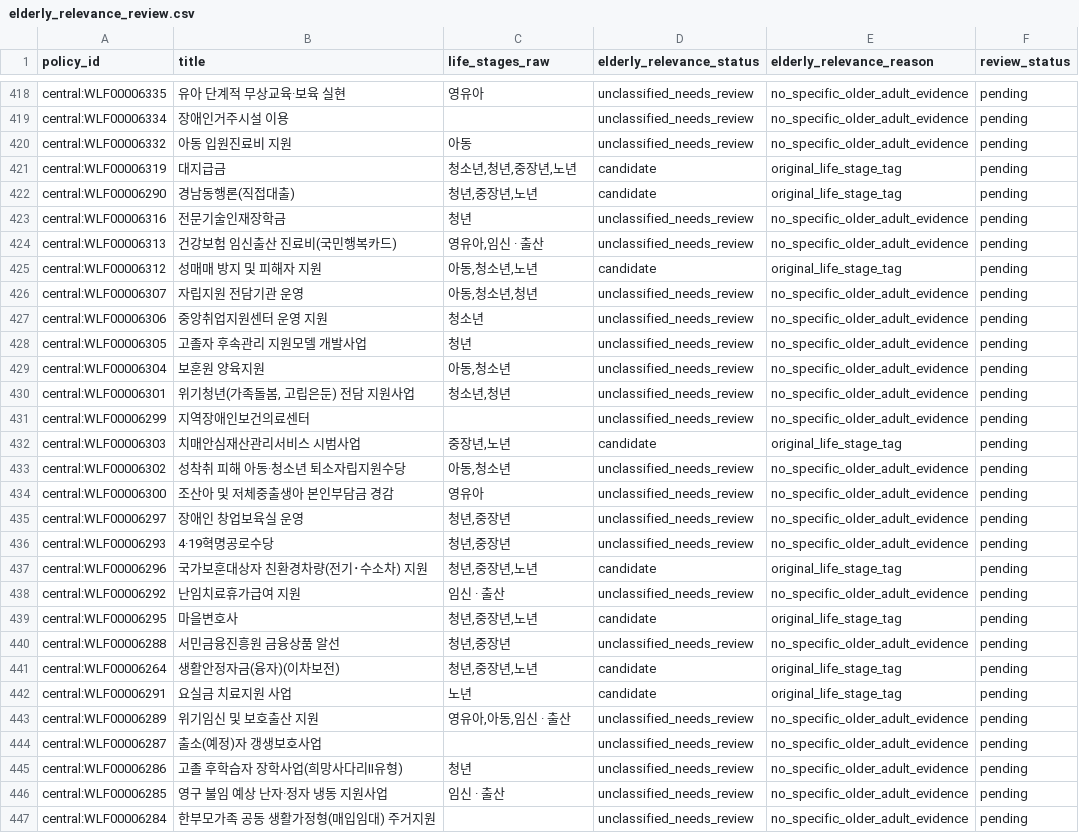
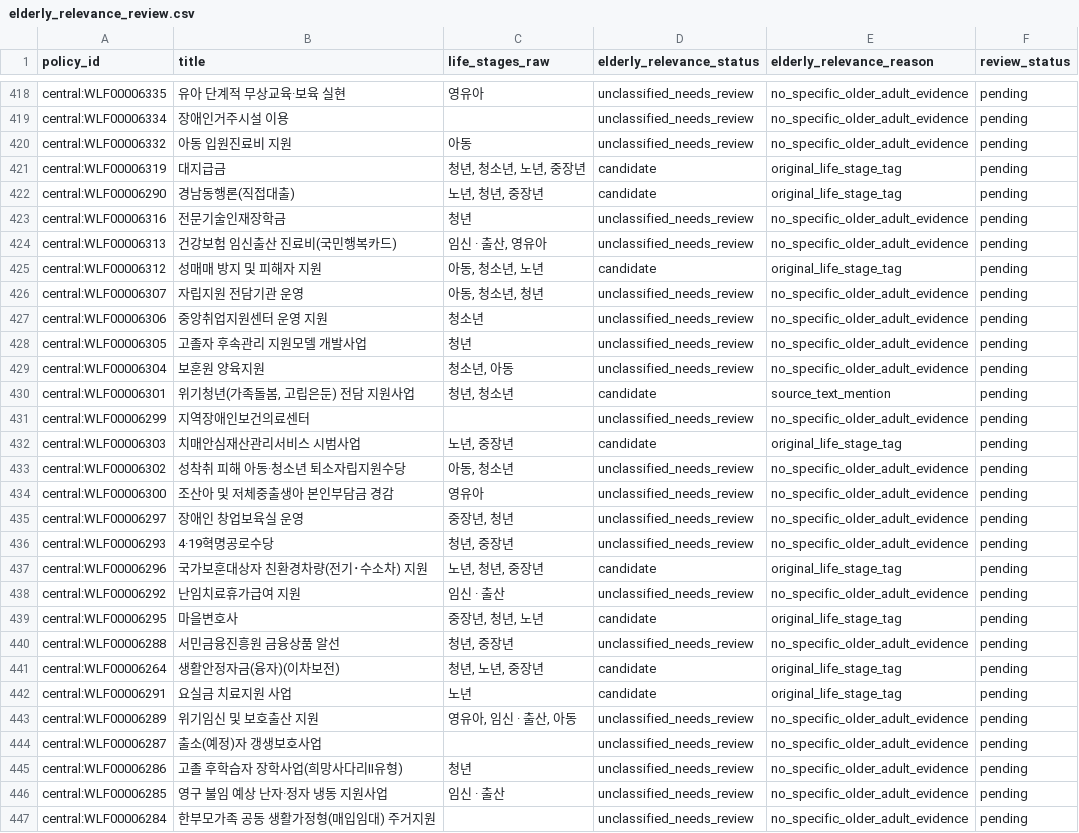
Before and after one commit to SKNETWORKS-FAMILY-AICAMP/SKN36-3rd-3Team, a CSV file: data/validation/elderly_relevance_review.csv, drawn as a sheet; only a part is shown, gaps mark what is left out; the diff covers the shown part only.

```diff
--- a/data/validation/elderly_relevance_review.csv
+++ b/data/validation/elderly_relevance_review.csv
@@ -420,25 +420,25 @@ central:WLF00006334,장애인거주시설 이용,,unclassified_needs_review,no_s
 central:WLF00006332,아동 입원진료비 지원,아동,unclassified_needs_review,no_specific_older_adult_evidence,pending
-central:WLF00006319,대지급금,"청소년,청년,중장년,노년",candidate,original_life_stage_tag,pending
-central:WLF00006290,경남동행론(직접대출),"청년,중장년,노년",candidate,original_life_stage_tag,pending
+central:WLF00006319,대지급금,"청년, 청소년, 노년, 중장년",candidate,original_life_stage_tag,pending
+central:WLF00006290,경남동행론(직접대출),"노년, 청년, 중장년",candidate,original_life_stage_tag,pending
 central:WLF00006316,전문기술인재장학금,청년,unclassified_needs_review,no_specific_older_adult_evidence,pending
-central:WLF00006313,건강보험 임신출산 진료비(국민행복카드),"영유아,임신 · 출산",unclassified_needs_review,no_specific_older_adult_evidence,pending
-central:WLF00006312,성매매 방지 및 피해자 지원,"아동,청소년,노년",candidate,original_life_stage_tag,pending
-central:WLF00006307,자립지원 전담기관 운영,"아동,청소년,청년",unclassified_needs_review,no_specific_older_adult_evidence,pending
+central:WLF00006313,건강보험 임신출산 진료비(국민행복카드),"임신 · 출산, 영유아",unclassified_needs_review,no_specific_older_adult_evidence,pending
+central:WLF00006312,성매매 방지 및 피해자 지원,"아동, 청소년, 노년",candidate,original_life_stage_tag,pending
+central:WLF00006307,자립지원 전담기관 운영,"아동, 청소년, 청년",unclassified_needs_review,no_specific_older_adult_evidence,pending
 central:WLF00006306,중앙취업지원센터 운영 지원,청소년,unclassified_needs_review,no_specific_older_adult_evidence,pending
 central:WLF00006305,고졸자 후속관리 지원모델 개발사업,청년,unclassified_needs_review,no_specific_older_adult_evidence,pending
-central:WLF00006304,보훈원 양육지원,"아동,청소년",unclassified_needs_review,no_specific_older_adult_evidence,pending
-central:WLF00006301,"위기청년(가족돌봄, 고립은둔) 전담 지원사업","청소년,청년",unclassified_needs_review,no_specific_older_adult_evidence,pending
+central:WLF00006304,보훈원 양육지원,"청소년, 아동",unclassified_needs_review,no_specific_older_adult_evidence,pending
+central:WLF00006301,"위기청년(가족돌봄, 고립은둔) 전담 지원사업","청년, 청소년",candidate,source_text_mention,pending
 central:WLF00006299,지역장애인보건의료센터,,unclassified_needs_review,no_specific_older_adult_evidence,pending
-central:WLF00006303,치매안심재산관리서비스 시범사업,"중장년,노년",candidate,original_life_stage_tag,pending
-central:WLF00006302,성착취 피해 아동·청소년 퇴소자립지원수당,"아동,청소년",unclassified_needs_review,no_specific_older_adult_evidence,pending
+central:WLF00006303,치매안심재산관리서비스 시범사업,"노년, 중장년",candidate,original_life_stage_tag,pending
+central:WLF00006302,성착취 피해 아동·청소년 퇴소자립지원수당,"아동, 청소년",unclassified_needs_review,no_specific_older_adult_evidence,pending
 central:WLF00006300,조산아 및 저체중출생아 본인부담금 경감,영유아,unclassified_needs_review,no_specific_older_adult_evidence,pending
-central:WLF00006297,장애인 창업보육실 운영,"청년,중장년",unclassified_needs_review,no_specific_older_adult_evidence,pending
-central:WLF00006293,4·19혁명공로수당,"청년,중장년",unclassified_needs_review,no_specific_older_adult_evidence,pending
-central:WLF00006296,국가보훈대상자 친환경차량(전기･수소차) 지원,"청년,중장년,노년",candidate,original_life_stage_tag,pending
+central:WLF00006297,장애인 창업보육실 운영,"중장년, 청년",unclassified_needs_review,no_specific_older_adult_evidence,pending
+central:WLF00006293,4·19혁명공로수당,"청년, 중장년",unclassified_needs_review,no_specific_older_adult_evidence,pending
+central:WLF00006296,국가보훈대상자 친환경차량(전기･수소차) 지원,"노년, 청년, 중장년",candidate,original_life_stage_tag,pending
 central:WLF00006292,난임치료휴가급여 지원,임신 · 출산,unclassified_needs_review,no_specific_older_adult_evidence,pending
-central:WLF00006295,마을변호사,"청년,중장년,노년",candidate,original_life_stage_tag,pending
-central:WLF00006288,서민금융진흥원 금융상품 알선,"청년,중장년",unclassified_needs_review,no_specific_older_adult_evidence,pending
-central:WLF00006264,생활안정자금(융자)(이차보전),"청년,중장년,노년",candidate,original_life_stage_tag,pending
+central:WLF00006295,마을변호사,"중장년, 청년, 노년",candidate,original_life_stage_tag,pending
+central:WLF00006288,서민금융진흥원 금융상품 알선,"청년, 중장년",unclassified_needs_review,no_specific_older_adult_evidence,pending
+central:WLF00006264,생활안정자금(융자)(이차보전),"청년, 노년, 중장년",candidate,original_life_stage_tag,pending
 central:WLF00006291,요실금 치료지원 사업,노년,candidate,original_life_stage_tag,pending
-central:WLF00006289,위기임신 및 보호출산 지원,"영유아,아동,임신 · 출산",unclassified_needs_review,no_specific_older_adult_evidence,pending
+central:WLF00006289,위기임신 및 보호출산 지원,"영유아, 임신 · 출산, 아동",unclassified_needs_review,no_specific_older_adult_evidence,pending
 central:WLF00006287,출소(예정)자 갱생보호사업,,unclassified_needs_review,no_specific_older_adult_evidence,pending
```
Also changed, not shown: 20 edited cells elsewhere in this file, 4 other files.
